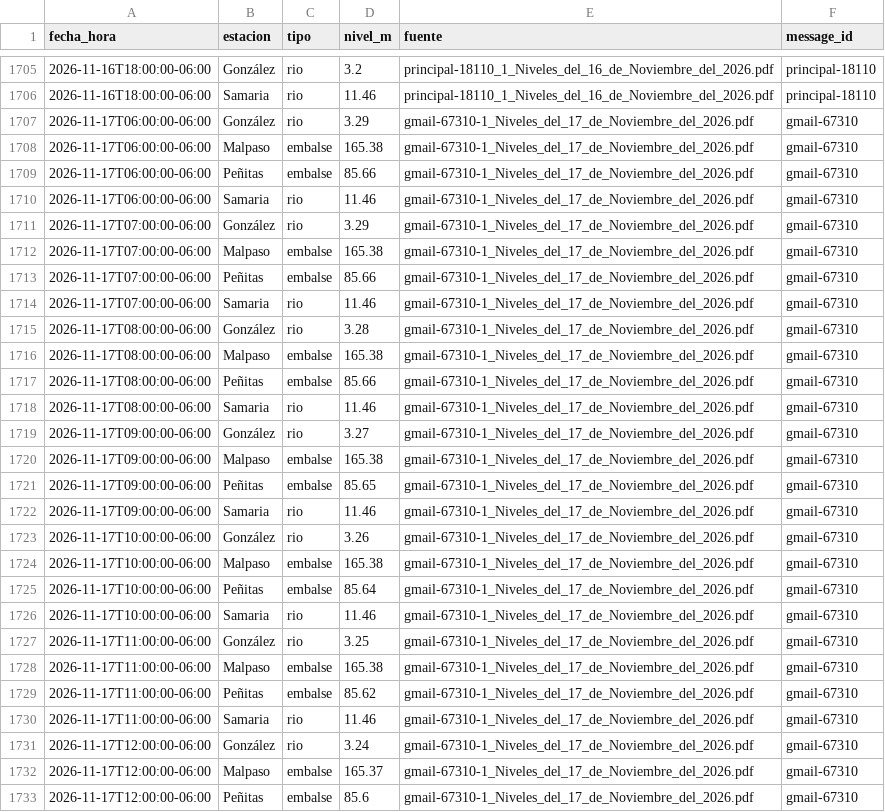
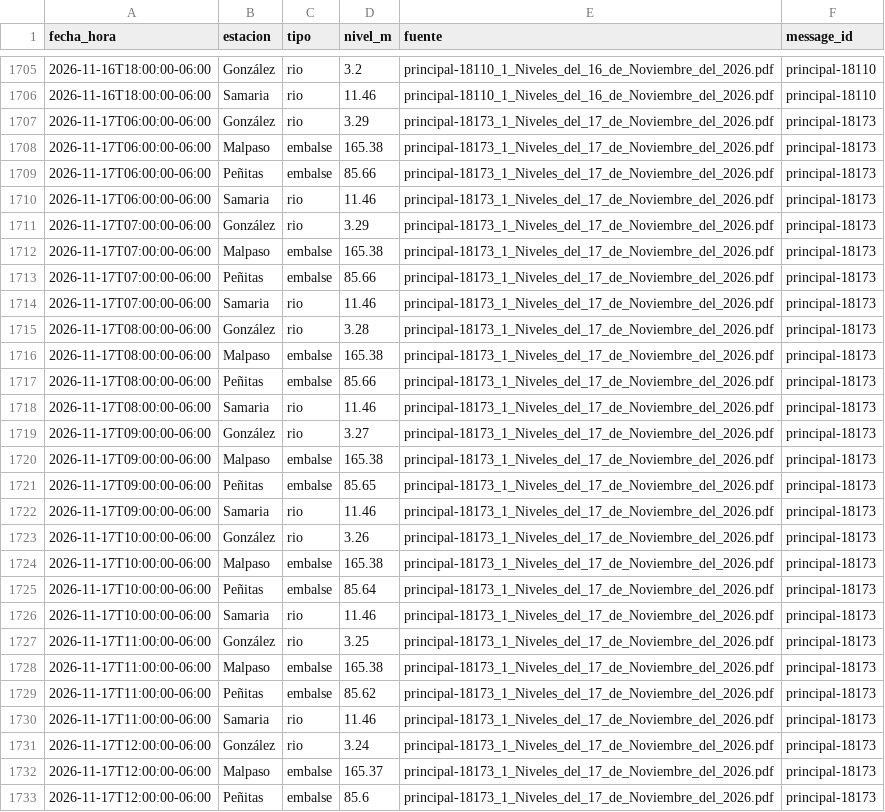
Before and after one commit to SISTEMAPCTAB/Agente-Hidrometeorologico-Cloud, a CSV file: data/niveles/Horario_Bifurcacion/niveles_horarios_bifurcacion.csv, drawn as a sheet; only a part is shown, gaps mark what is left out; the diff covers the shown part only; the diff names each change by its address in the sheet, - before the commit and + after, or states it on an @@ line.

```diff
--- a/data/niveles/Horario_Bifurcacion/niveles_horarios_bifurcacion.csv
+++ b/data/niveles/Horario_Bifurcacion/niveles_horarios_bifurcacion.csv
-E1707:E1733 (fuente): gmail-67310-1_Niveles_del_17_de_Noviembre_del_2026.pdf
+E1707:E1733 (fuente): principal-18173_1_Niveles_del_17_de_Noviembre_del_2026.pdf
-F1707:F1733 (message_id): gmail-67310
+F1707:F1733 (message_id): principal-18173
```
Also changed, not shown: 46 edited cells elsewhere in this file, 13 other files.
